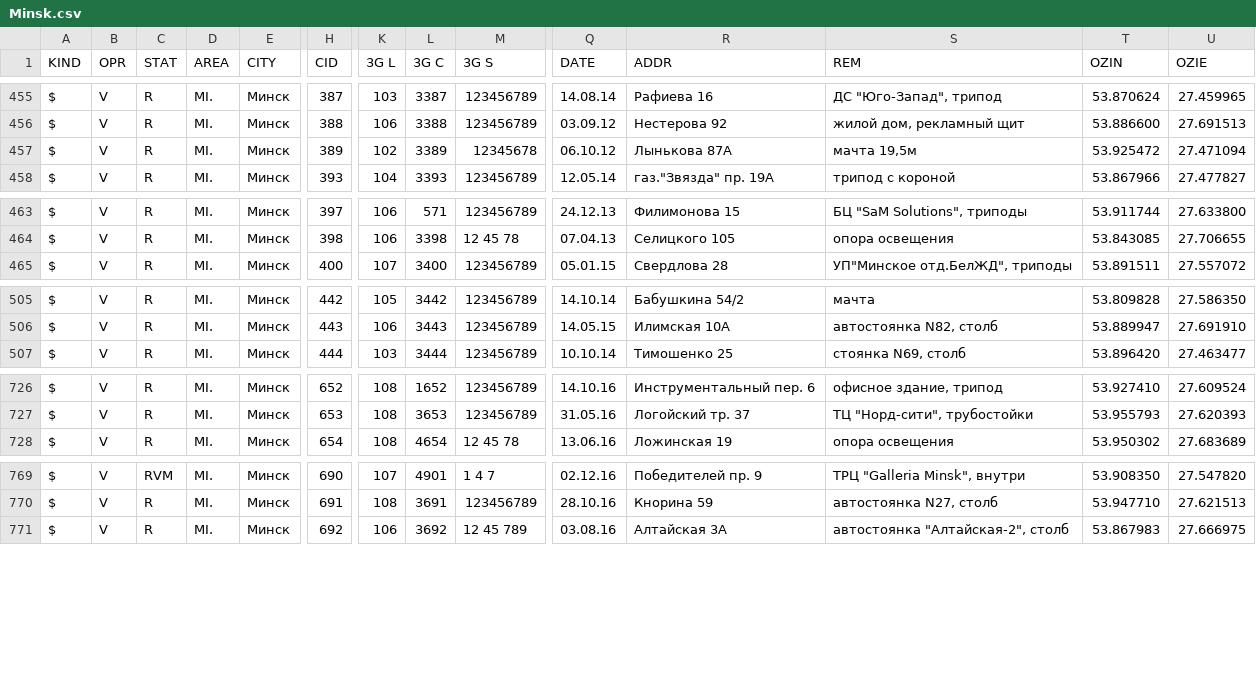
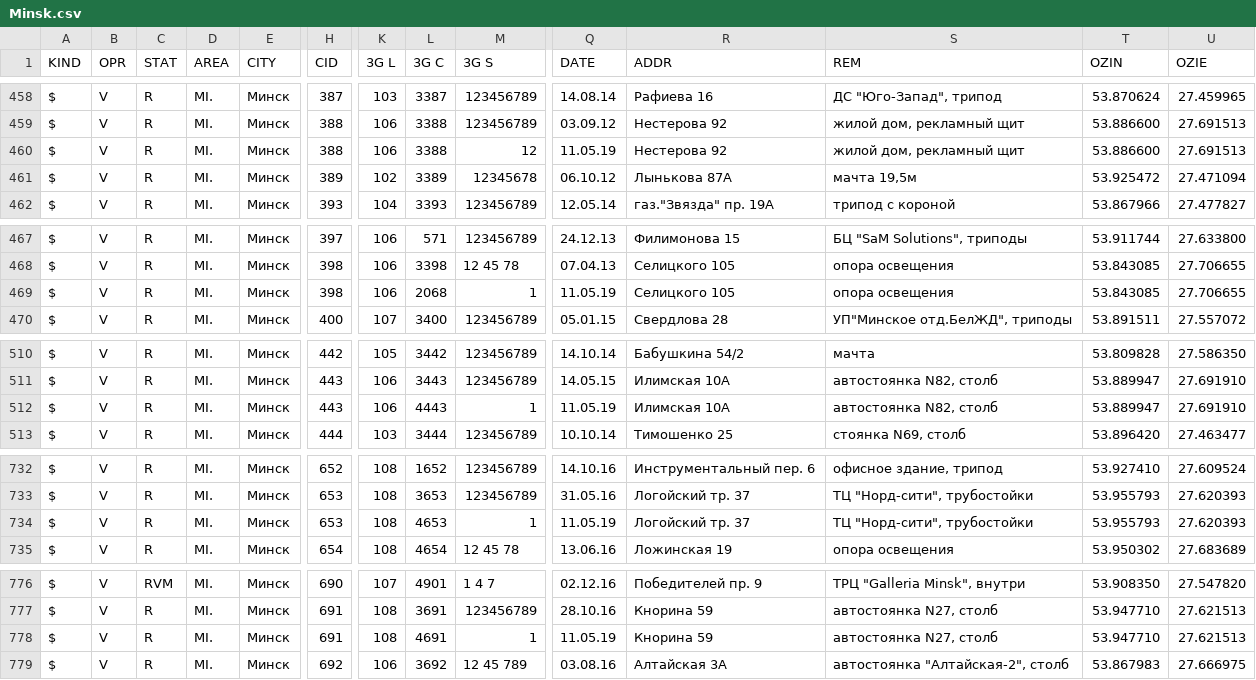
Before and after one commit to BelCellTracker/csv, a CSV file: Velcom/Minsk.csv, drawn as a sheet; only a part is shown, gaps mark what is left out; rows hold the shown columns only; the diff covers the shown part only; the diff names each change by its address in the sheet, - before the commit and + after, or states it on an @@ line.

```diff
--- a/Velcom/Minsk.csv
+++ b/Velcom/Minsk.csv
+row 460: $ | V | R | MI. | Минск | 388 | 106 | 3388 | 12 | 11.05.19 | Нестерова 92 | жилой дом, рекламный щит | 53.886600 | 27.691513
+row 469: $ | V | R | MI. | Минск | 398 | 106 | 2068 | 1 | 11.05.19 | Селицкого 105 | опора освещения | 53.843085 | 27.706655
+row 512: $ | V | R | MI. | Минск | 443 | 106 | 4443 | 1 | 11.05.19 | Илимская 10А | автостоянка N82, столб | 53.889947 | 27.691910
+row 734: $ | V | R | MI. | Минск | 653 | 108 | 4653 | 1 | 11.05.19 | Логойский тр. 37 | ТЦ "Норд-сити", трубостойки | 53.955793 | 27.620393
+row 778: $ | V | R | MI. | Минск | 691 | 108 | 4691 | 1 | 11.05.19 | Кнорина 59 | автостоянка N27, столб | 53.947710 | 27.621513
```
Also changed, not shown: 4 added rows and 1 removed row elsewhere in this file, Velcom/Mio.csv.
